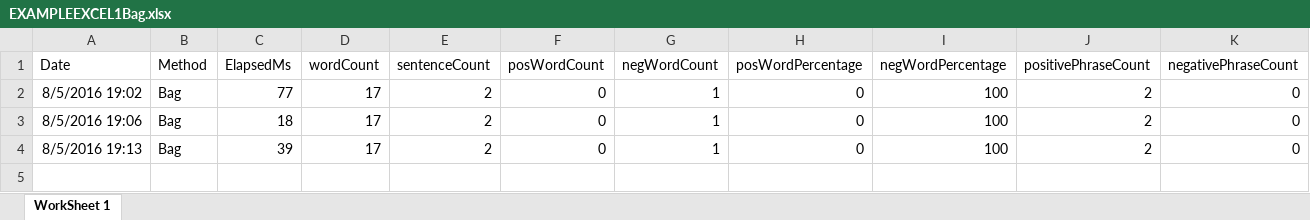
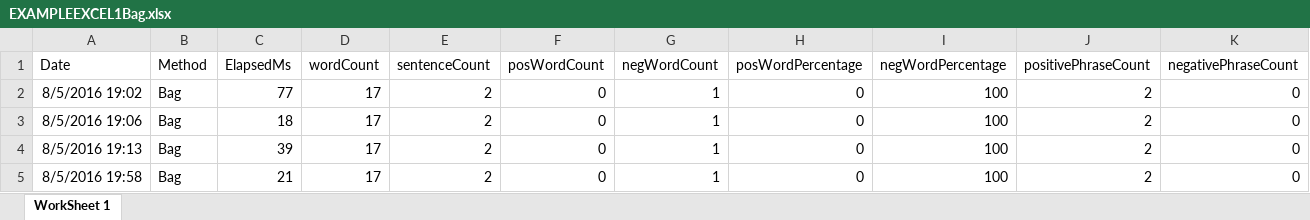
Before and after one commit to adnangumus/StockPredictor, an Excel workbook: StockPredictor/bin/Debug/Packages/Data/EXAMPLEEXCEL1/EXAMPLEEXCEL1Bag.xlsx, sheet WorkSheet 1, drawn as a sheet; only a part is shown; values as stored, in another font and other column widths than the file's, no borders; rows hold the shown columns only; the diff names each change by its address in the sheet, - before the commit and + after, or states it on an @@ line.

```diff
--- a/StockPredictor/bin/Debug/Packages/Data/EXAMPLEEXCEL1/EXAMPLEEXCEL1Bag.xlsx (sheet WorkSheet 1)
+++ b/StockPredictor/bin/Debug/Packages/Data/EXAMPLEEXCEL1/EXAMPLEEXCEL1Bag.xlsx (sheet WorkSheet 1)
+row 5: 8/5/2016 19:58 | Bag | 21 | 17 | 2 | 0 | 1 | 0 | 100 | 2 | 0
```
Also changed, not shown: StockPredictor/bin/Debug/Packages/Data/EXAMPLEEXCEL1/EXAMPLEEXCEL1Named.xlsx, StockPredictor/bin/Debug/Packages/Data/EXAMPLEEXCEL1/EXAMPLEEXCEL1Noun.xlsx, 16 other files.
